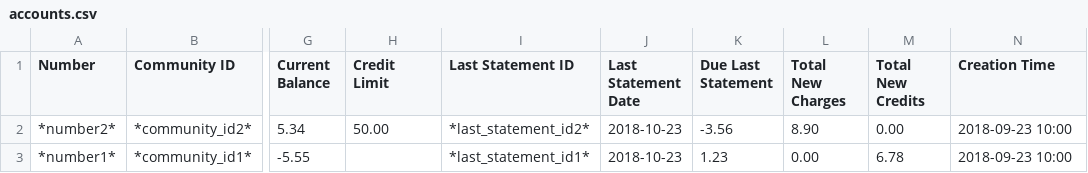
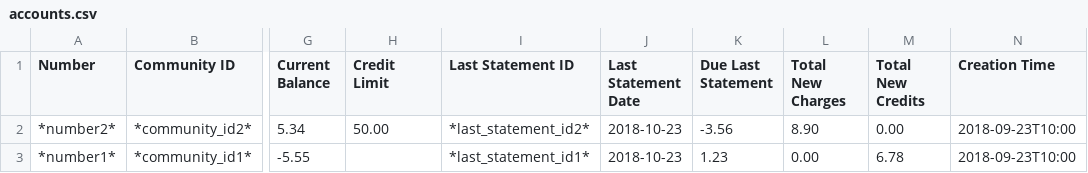
Before and after one commit to gather-community/gather, a CSV file: spec/expectations/accounts.csv, drawn as a sheet; only a part is shown, gaps mark what is left out; the diff names each change by its address in the sheet, - before the commit and + after, or states it on an @@ line.

Commit message:
233: Fix failing specs

```diff
--- a/spec/expectations/accounts.csv
+++ b/spec/expectations/accounts.csv
-N2:N3 (Creation Time): 2018-09-23 10:00
+N2:N3 (Creation Time): 2018-09-23T10:00
```
Also changed, not shown: spec/expectations/transactions.csv, 4 other files.
